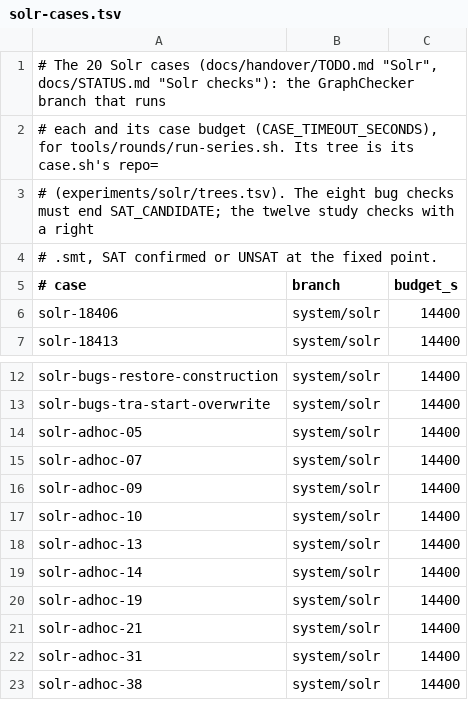
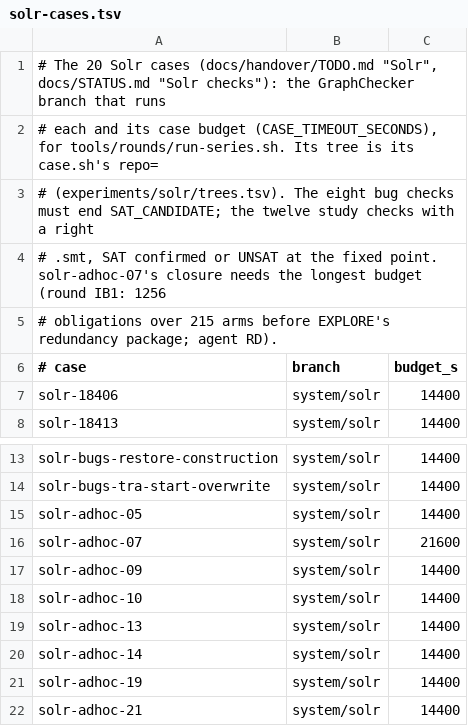
Before and after one commit to JHSUYU/GraphChecker, a TSV file: experiments/solr/solr-cases.tsv, drawn as a sheet; only a part is shown, gaps mark what is left out; the shorter side is filled out with more unchanged rows.

```diff
--- a/experiments/solr/solr-cases.tsv
+++ b/experiments/solr/solr-cases.tsv
@@ -3,3 +3,4 @@
 # (experiments/solr/trees.tsv).  The eight bug checks must end SAT_CANDIDATE; the twelve study checks with a right
-# .smt, SAT confirmed or UNSAT at the fixed point.
+# .smt, SAT confirmed or UNSAT at the fixed point.  solr-adhoc-07's closure needs the longest budget (round IB1: 1256
+# obligations over 215 arms before EXPLORE's redundancy package; agent RD).
 # case	branch	budget_s
@@ -14,3 +15,3 @@ solr-bugs-tra-start-overwrite	system/solr	14400
 solr-adhoc-05	system/solr	14400
-solr-adhoc-07	system/solr	14400
+solr-adhoc-07	system/solr	21600
 solr-adhoc-09	system/solr	14400
```
Also changed, not shown: experiments/solr/trees.tsv, 2 other files.
